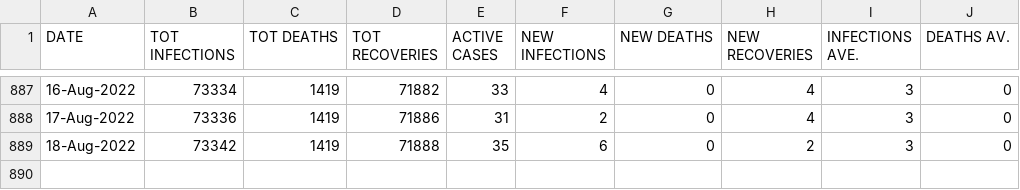
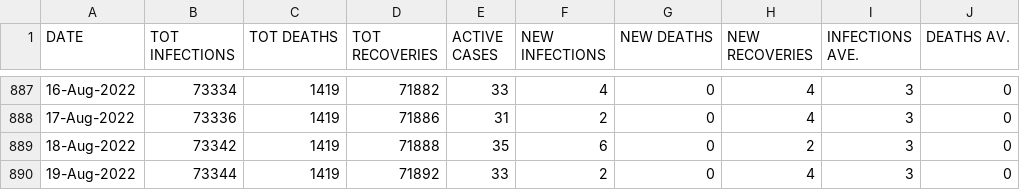
Before and after one commit to sicelo/eswatinicovidstats, a CSV file: covid_stats_sz.csv, drawn as a sheet; only a part is shown, gaps mark what is left out.

Commit message:
Add stats for 19-Aug-2022

```diff
--- a/covid_stats_sz.csv
+++ b/covid_stats_sz.csv
@@ -889 +889,2 @@ DATE,TOT INFECTIONS,TOT DEATHS,TOT RECOVERIES,ACTIVE CASES,NEW INFECTIONS,NEW DE
 18-Aug-2022,73342,1419,71888,35,6,0,2,3,0
+19-Aug-2022,73344,1419,71892,33,2,0,4,3,0
```
